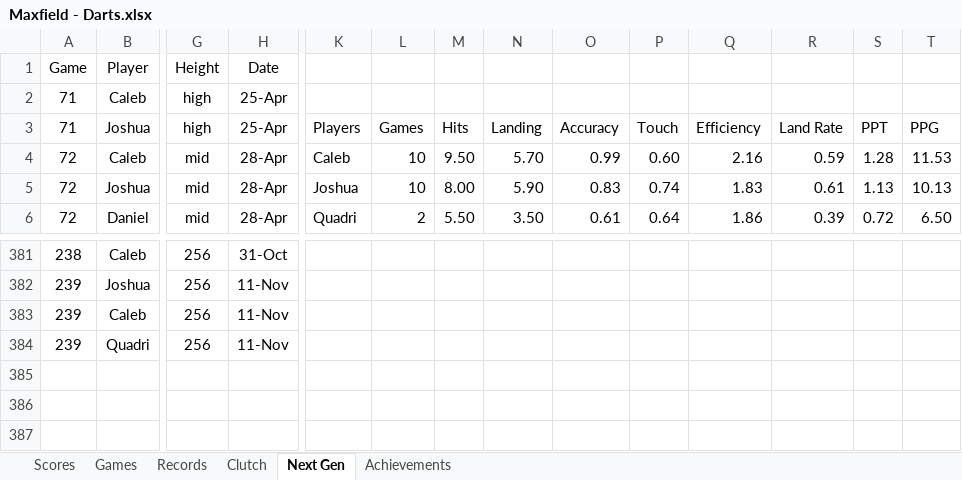
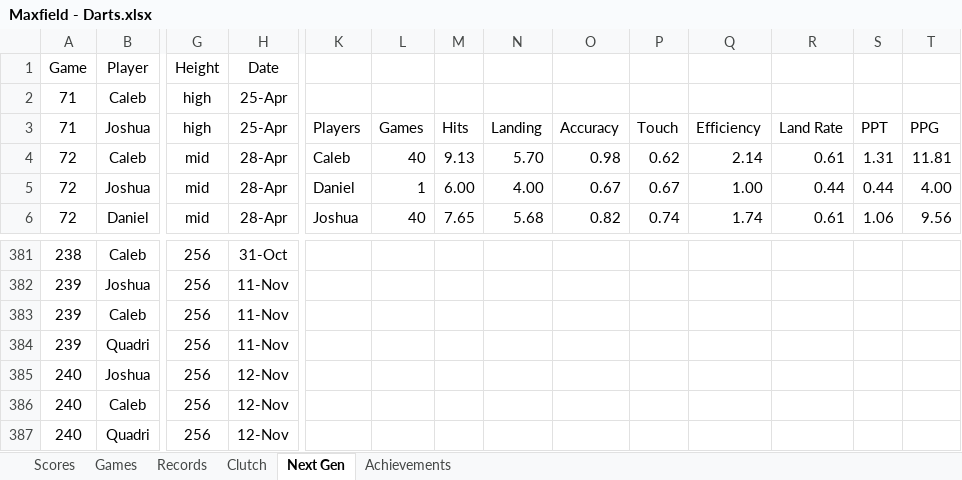
Before and after one commit to CalebSkinner1/DartsAnalysis, an Excel workbook: Maxfield - Darts.xlsx, sheet Next Gen, drawn as a sheet; only a part is shown, gaps mark what is left out; values as stored, in another font and other column widths than the file's, no borders; charts and pictures and table styles not drawn; rows hold the shown columns only; the diff covers the shown part only; the diff names each change by its address in the sheet, - before the commit and + after, or states it on an @@ line.

Commit message:
Update Maxfield - Darts.xlsx

```diff
--- a/Maxfield - Darts.xlsx (sheet Next Gen)
+++ b/Maxfield - Darts.xlsx (sheet Next Gen)
-L4: 10
+L4: 40
-M4: 9.50
+M4: 9.13
-O4: 0.99
+O4: 0.98
-P4: 0.60
+P4: 0.62
-Q4: 2.16
+Q4: 2.14
-R4: 0.59
+R4: 0.61
-S4: 1.28
+S4: 1.31
-T4: 11.53
+T4: 11.81
-K5: Joshua
+K5: Daniel
-L5: 10
+L5: 1
-M5: 8.00
+M5: 6.00
-N5: 5.90
+N5: 4.00
-O5: 0.83
+O5: 0.67
-P5: 0.74
+P5: 0.67
-Q5: 1.83
+Q5: 1.00
-R5: 0.61
+R5: 0.44
-S5: 1.13
+S5: 0.44
-T5: 10.13
+T5: 4.00
-K6: Quadri
+K6: Joshua
-L6: 2
+L6: 40
-M6: 5.50
+M6: 7.65
-N6: 3.50
+N6: 5.68
-O6: 0.61
+O6: 0.82
-P6: 0.64
+P6: 0.74
-Q6: 1.86
+Q6: 1.74
-R6: 0.39
+R6: 0.61
-S6: 0.72
+S6: 1.06
-T6: 6.50
+T6: 9.56
+row 385: 240 | Joshua | 256 | 12-Nov
+row 386: 240 | Caleb | 256 | 12-Nov
+row 387: 240 | Quadri | 256 | 12-Nov
```
Also changed, not shown: 40 edited cells elsewhere in this sheet, sheet Scores, formulas that keep their value.
